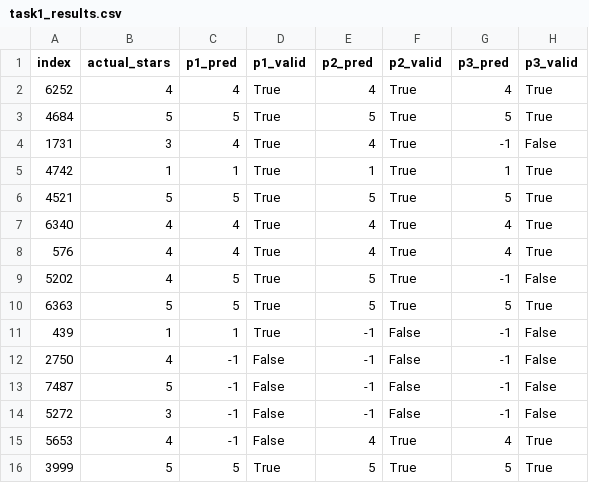
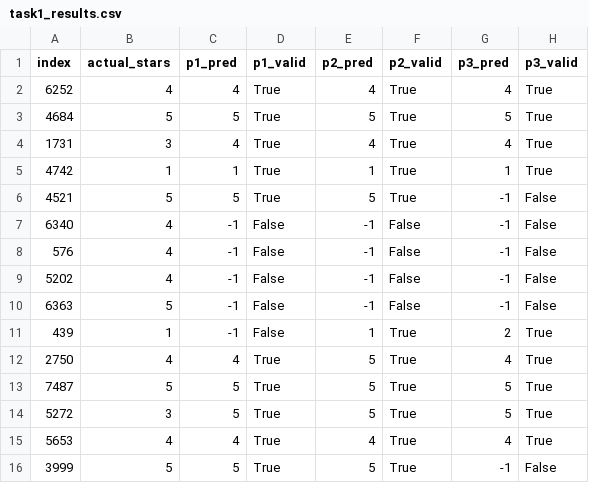
Before and after one commit to awezix/home_assesment, a CSV file: task1/task1_results.csv, drawn as a sheet.

```diff
--- a/task1/task1_results.csv
+++ b/task1/task1_results.csv
@@ -3,14 +3,14 @@ index,actual_stars,p1_pred,p1_valid,p2_pred,p2_valid,p3_pred,p3_valid
 4684,5,5,True,5,True,5,True
-1731,3,4,True,4,True,-1,False
+1731,3,4,True,4,True,4,True
 4742,1,1,True,1,True,1,True
-4521,5,5,True,5,True,5,True
-6340,4,4,True,4,True,4,True
-576,4,4,True,4,True,4,True
-5202,4,5,True,5,True,-1,False
-6363,5,5,True,5,True,5,True
-439,1,1,True,-1,False,-1,False
-2750,4,-1,False,-1,False,-1,False
-7487,5,-1,False,-1,False,-1,False
-5272,3,-1,False,-1,False,-1,False
-5653,4,-1,False,4,True,4,True
-3999,5,5,True,5,True,5,True
+4521,5,5,True,5,True,-1,False
+6340,4,-1,False,-1,False,-1,False
+576,4,-1,False,-1,False,-1,False
+5202,4,-1,False,-1,False,-1,False
+6363,5,-1,False,-1,False,-1,False
+439,1,-1,False,1,True,2,True
+2750,4,4,True,5,True,4,True
+7487,5,5,True,5,True,5,True
+5272,3,5,True,5,True,5,True
+5653,4,4,True,4,True,4,True
+3999,5,5,True,5,True,-1,False
```
Also changed, not shown: 3 other files.
